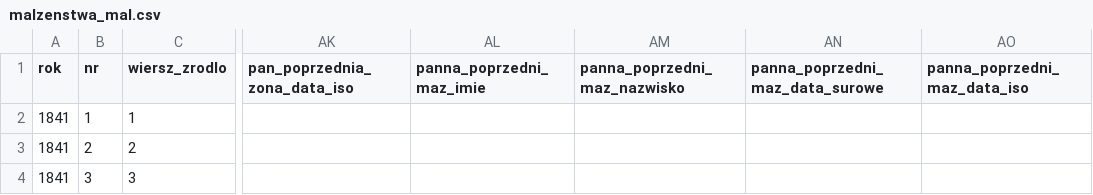
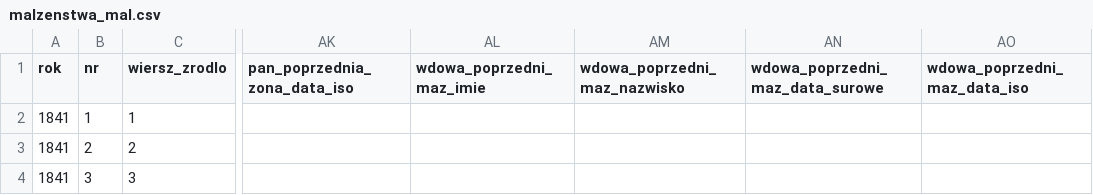
Before and after one commit to toxiconus/genealog-indexer-v7.1, a CSV file: public/konsolidacja/malzenstwa_mal.csv, drawn as a sheet; only a part is shown, gaps mark what is left out; the diff names each change by its address in the sheet, - before the commit and + after, or states it on an @@ line.

```diff
--- a/public/konsolidacja/malzenstwa_mal.csv
+++ b/public/konsolidacja/malzenstwa_mal.csv
-AL1: panna_poprzedni_maz_imie
+AL1: wdowa_poprzedni_maz_imie
-AM1: panna_poprzedni_maz_nazwisko
+AM1: wdowa_poprzedni_maz_nazwisko
-AN1: panna_poprzedni_maz_data_surowe
+AN1: wdowa_poprzedni_maz_data_surowe
-AO1: panna_poprzedni_maz_data_iso
+AO1: wdowa_poprzedni_maz_data_iso
```
Also changed, not shown: 1 other file.
